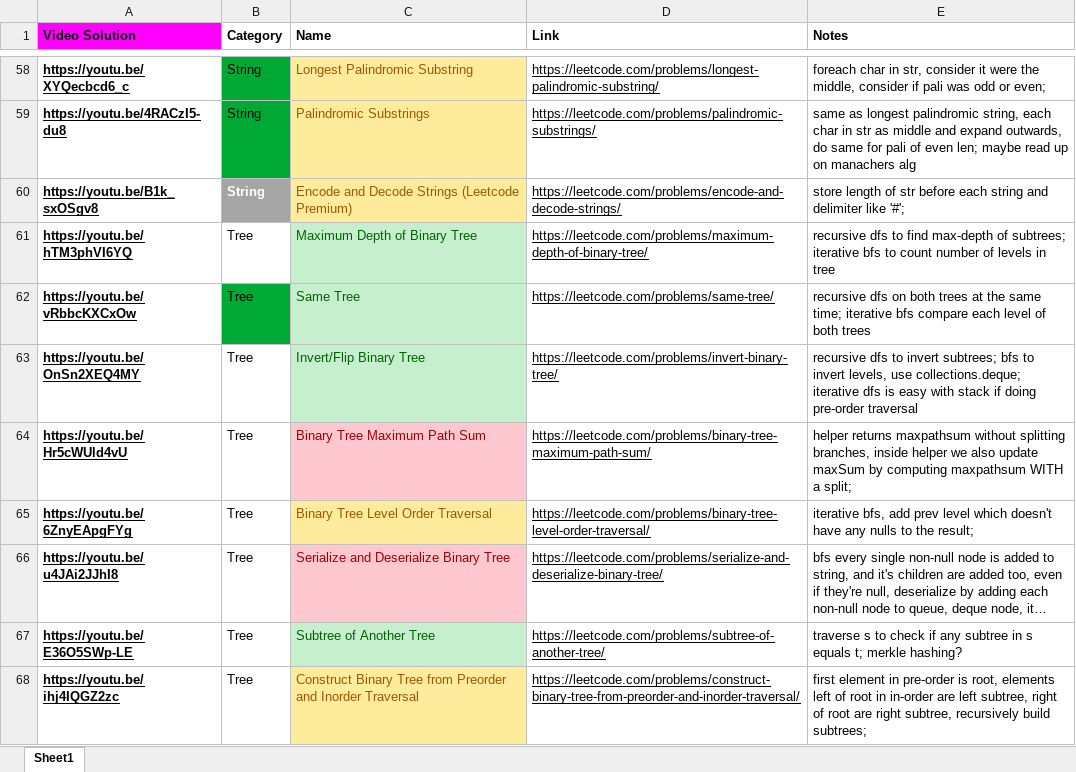
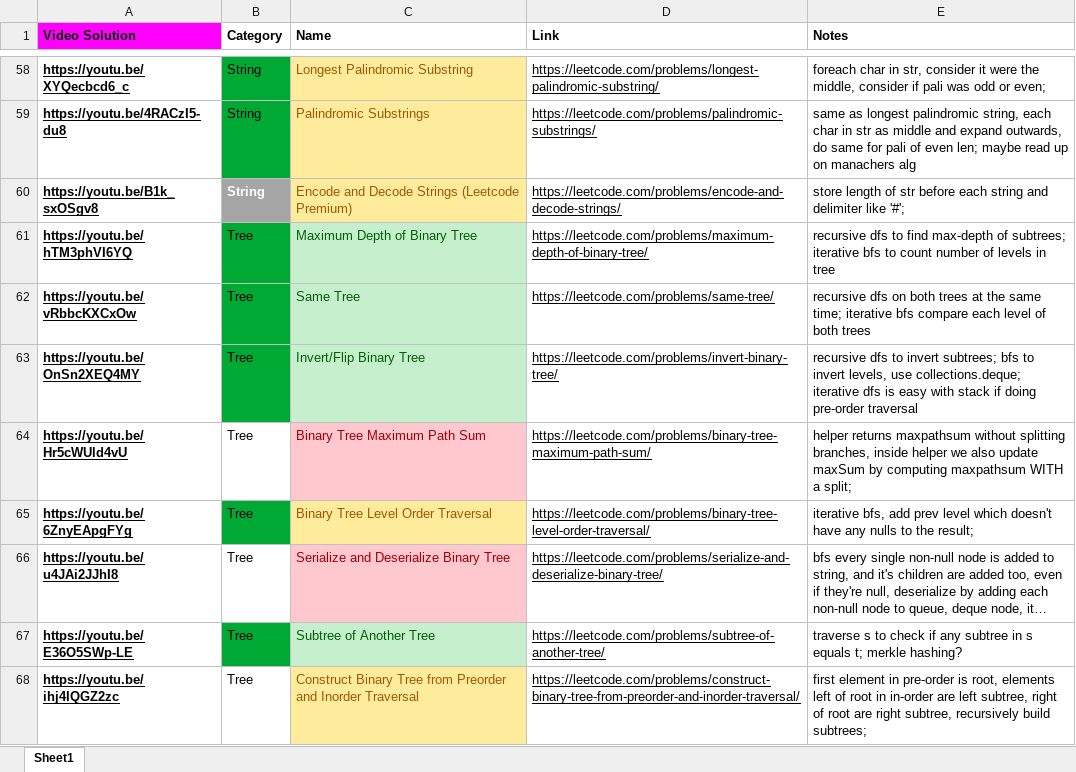
Before and after one commit to premkumardy/Data-Structures-and-Algorithms, an Excel workbook: LeetCode Problems/Neetcode Blind 75 problems/Leetcode 75 Questions (NeetCode on yt).xlsx, sheet Sheet1, drawn as a sheet; only a part is shown, gaps mark what is left out; long unchanged cells end in …; values as stored, in another font and other column widths than the file's, no borders; the diff covers the shown part only; the diff names each change by its address in the sheet, - before the commit and + after, or states it on an @@ line.

Commit message:
Pushing LC blind 75 problems

```diff
--- a/LeetCode Problems/Neetcode Blind 75 problems/Leetcode 75 Questions (NeetCode on yt).xlsx (sheet Sheet1)
+++ b/LeetCode Problems/Neetcode Blind 75 problems/Leetcode 75 Questions (NeetCode on yt).xlsx (sheet Sheet1)
-B61 fill: none
+B61 fill: #00A933
-B63 fill: none
+B63 fill: #00A933
-B65 fill: none
+B65 fill: #00A933
-B67 fill: none
+B67 fill: #00A933
```
Also changed, not shown: 1 edited cell and cell formats elsewhere in this sheet, 14 other files.
